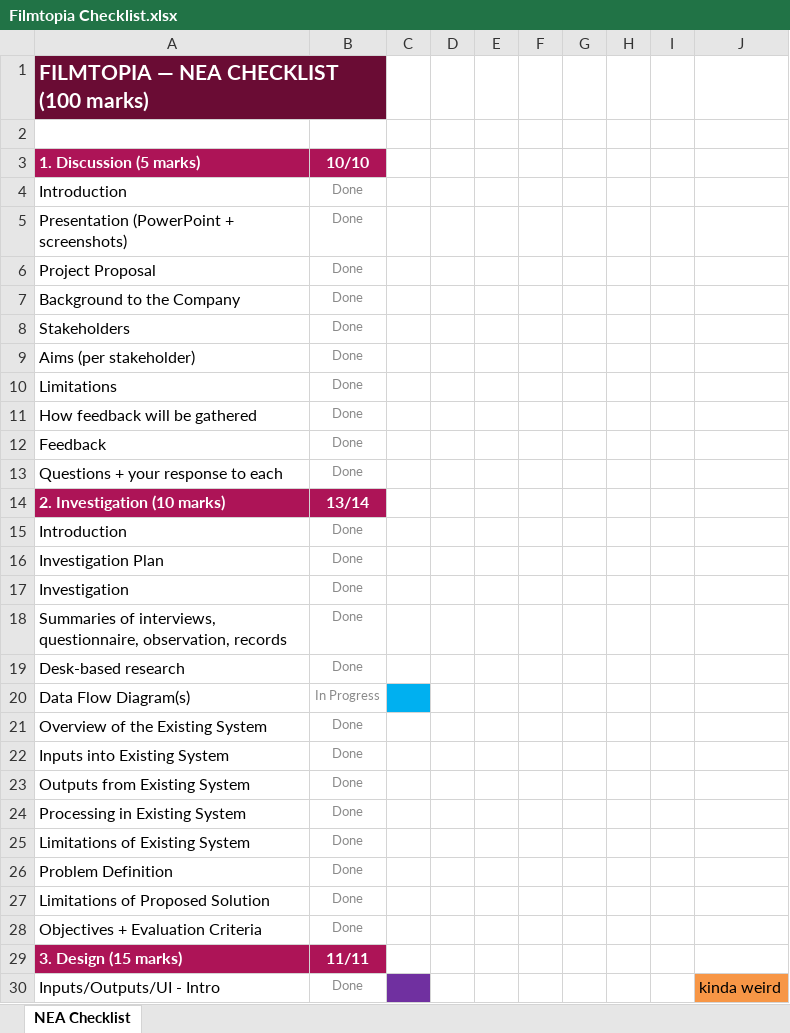
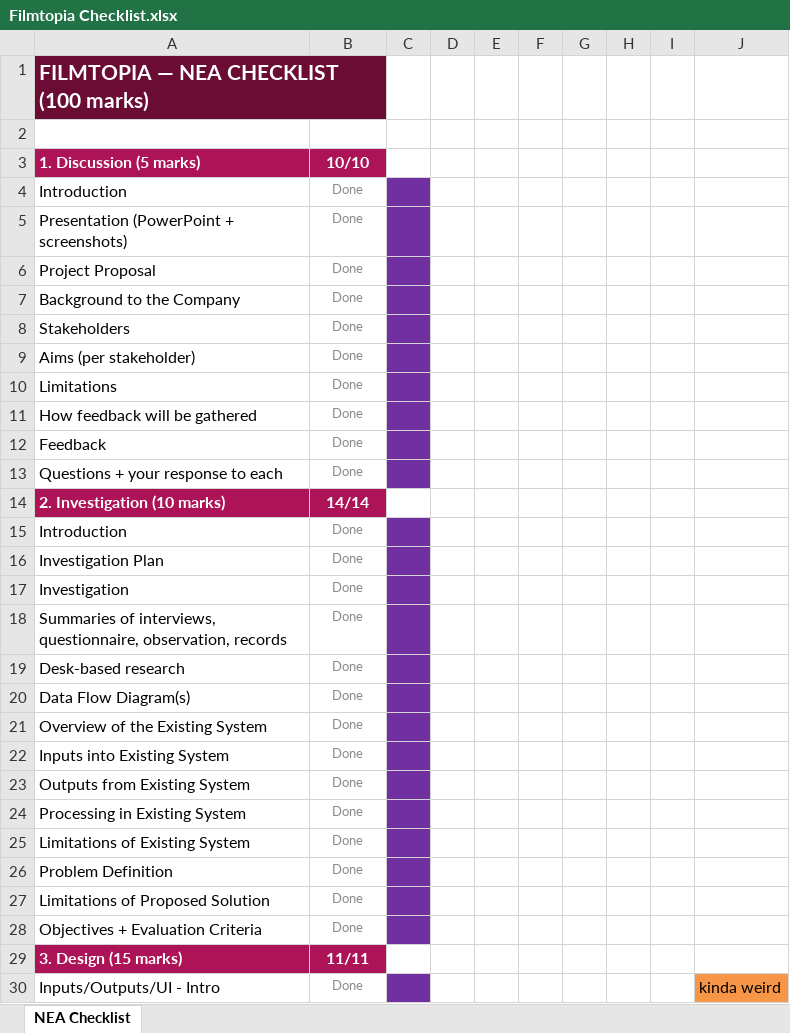
Before and after one commit to mathewfelixx/Filmtopia, an Excel workbook: Filmtopia Checklist.xlsx, sheet NEA Checklist, drawn as a sheet; only a part is shown; values as stored, in another font and other column widths than the file's, no borders; conditional formats not drawn; the diff covers the shown part only; the diff names each change by its address in the sheet, - before the commit and + after, or states it on an @@ line.

Commit message:
key milestone: all work for prototype other than taking screenshots and summarising them is done. therefore gonna do a quick check through all of it to see how it holds up.

```diff
--- a/Filmtopia Checklist.xlsx (sheet NEA Checklist)
+++ b/Filmtopia Checklist.xlsx (sheet NEA Checklist)
-C4:C13 fill: none
+C4:C13 fill: #7030A0
-B14 (10/10): 13/14
+B14 (10/10): 14/14
-C15:C19 fill: none
+C15:C19 fill: #7030A0
-B20 (10/10): In Progress
+B20 (10/10): Done
-C20 fill: #00B0F0
+C20 fill: #7030A0
-C21:C28 fill: none
+C21:C28 fill: #7030A0
```
Also changed, not shown: 1 edited cell and cell formats elsewhere in this sheet, 2 other files.
